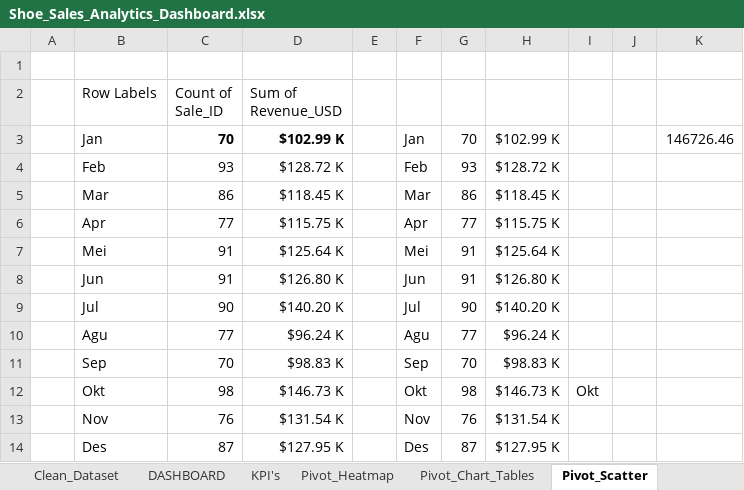
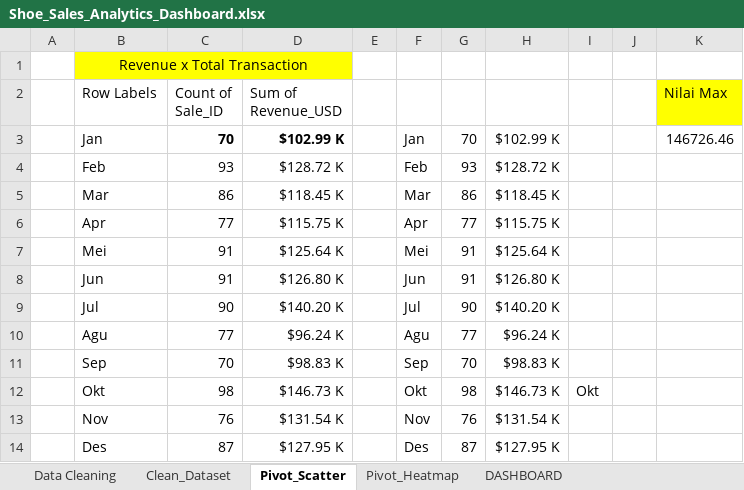
Before and after one commit to hlmtssilvia/Shoes_Sales_Analysis_Project, an Excel workbook: Shoe_Sales_Analytics_Dashboard.xlsx, sheet Pivot_Scatter, drawn as a sheet; values as stored, in another font and other column widths than the file's, no borders; the diff names each change by its address in the sheet, - before the commit and + after, or states it on an @@ line.

Commit message:
upload report final,update dashboard

```diff
--- a/Shoe_Sales_Analytics_Dashboard.xlsx (sheet Pivot_Scatter)
+++ b/Shoe_Sales_Analytics_Dashboard.xlsx (sheet Pivot_Scatter)
-sheet tab: KPI's
@@ sheet tab hidden: Pivot_Chart_Tables @@
+sheet tab: Data Cleaning
@@ sheet tab order changed: Data Cleaning | Clean_Dataset | Pivot_Scatter | Pivot_Heatmap | DASHBOARD @@
-B1 (Row Labels): (empty)
+B1 (Row Labels): Revenue x Total Transaction
-B1:D1 fill: none
+B1:D1 fill: #FFFF00
+B1:D1 merged
-K2: (empty)
+K2: Nilai Max
-K2 fill: none
+K2 fill: #FFFF00
```
Also changed, not shown: sheet Clean_Dataset, sheet Pivot_Heatmap, sheet DASHBOARD, formulas that keep their value, charts or pictures, 7 other files.
